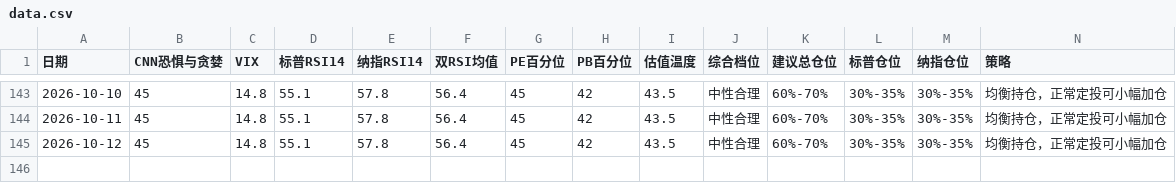
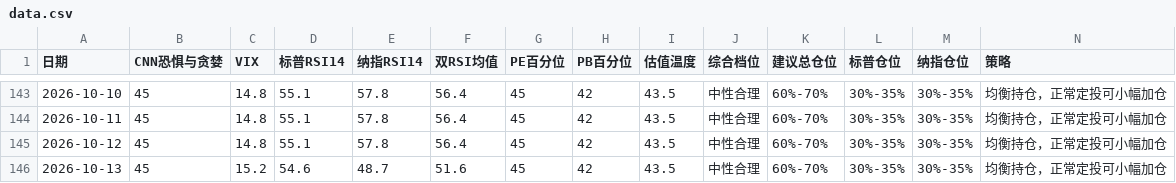
Before and after one commit to zysj8/investment-monitor, a CSV file: data.csv, drawn as a sheet; only a part is shown, gaps mark what is left out.

```diff
--- a/data.csv
+++ b/data.csv
@@ -145 +145,2 @@
 2026-10-12,45,14.8,55.1,57.8,56.4,45,42,43.5,中性合理,60%-70%,30%-35%,30%-35%,均衡持仓，正常定投可小幅加仓
+2026-10-13,45,15.2,54.6,48.7,51.6,45,42,43.5,中性合理,60%-70%,30%-35%,30%-35%,均衡持仓，正常定投可小幅加仓
```
Also changed, not shown: 2 other files.
